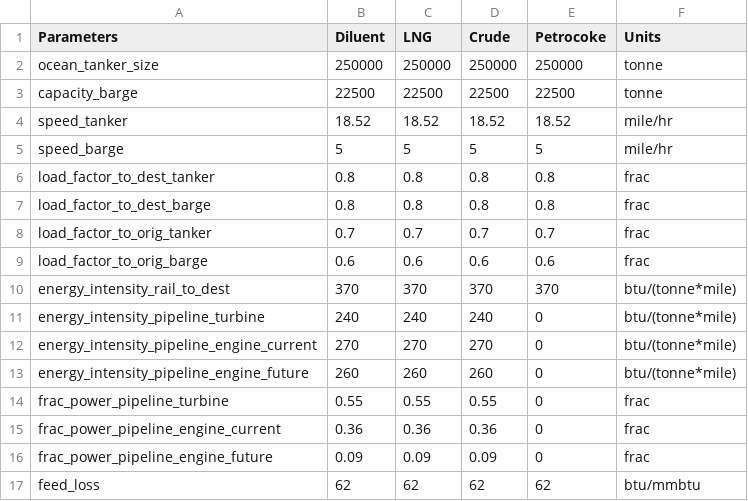
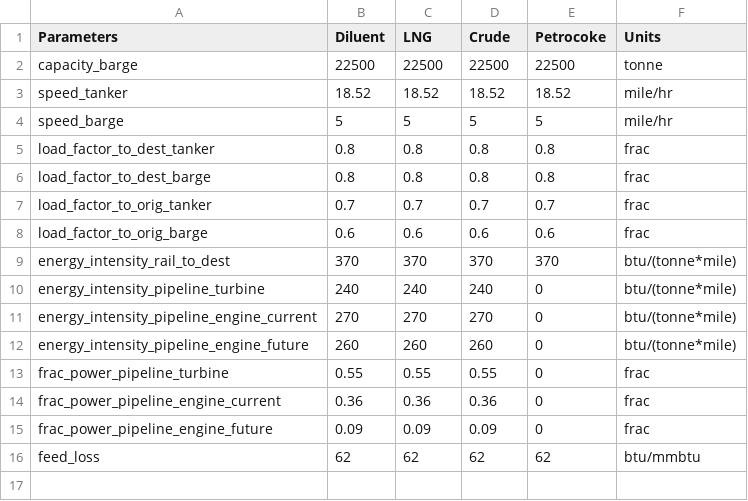
Before and after one commit to msmasnadi/OPGEEv4, a CSV file: opgee/tables/transport-parameter.csv, drawn as a sheet; the diff names each change by its address in the sheet, - before the commit and + after, or states it on an @@ line.

```diff
--- a/opgee/tables/transport-parameter.csv
+++ b/opgee/tables/transport-parameter.csv
-row 2: ocean_tanker_size | 250000 | 250000 | 250000 | 250000 | tonne
```
Also changed, not shown: 5 other files.
